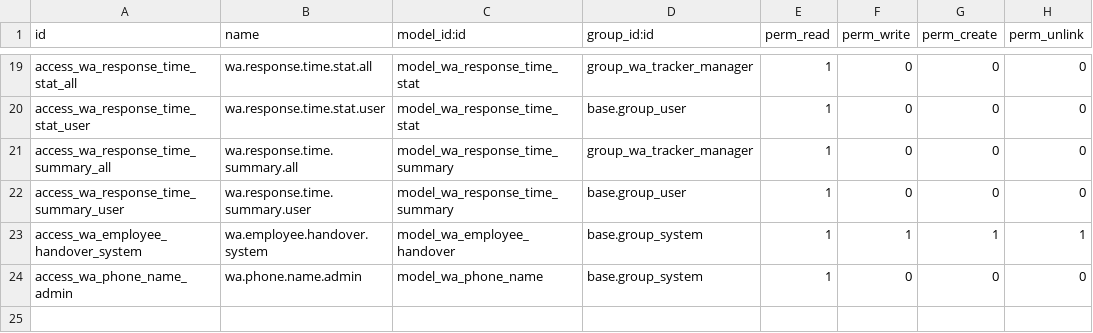
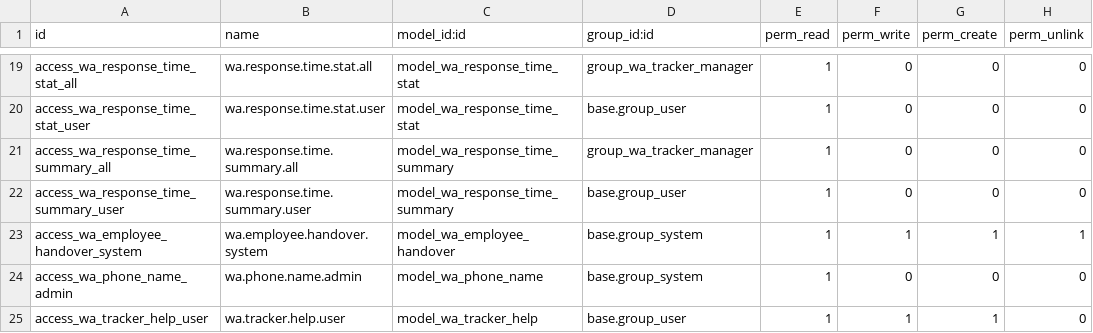
Before and after one commit to sri-balakumar-alphalize26/E_commerce_website, a CSV file: odoo_modules/whatsapp/whatsapp_employee_tracker/security/ir.model.access.csv, drawn as a sheet; only a part is shown, gaps mark what is left out.

Commit message:
WA Tracker 1.5.8: Help in the top menu opens a window with manual.pdf; the WA Tracker user manual v4

```diff
--- a/odoo_modules/whatsapp/whatsapp_employee_tracker/security/ir.model.access.csv
+++ b/odoo_modules/whatsapp/whatsapp_employee_tracker/security/ir.model.access.csv
@@ -24 +24,2 @@ access_wa_employee_handover_system,wa.employee.handover.system,model_wa_employee
 access_wa_phone_name_admin,wa.phone.name.admin,model_wa_phone_name,base.group_system,1,0,0,0
+access_wa_tracker_help_user,wa.tracker.help.user,model_wa_tracker_help,base.group_user,1,1,1,0
```
Also changed, not shown: 8 other files.
